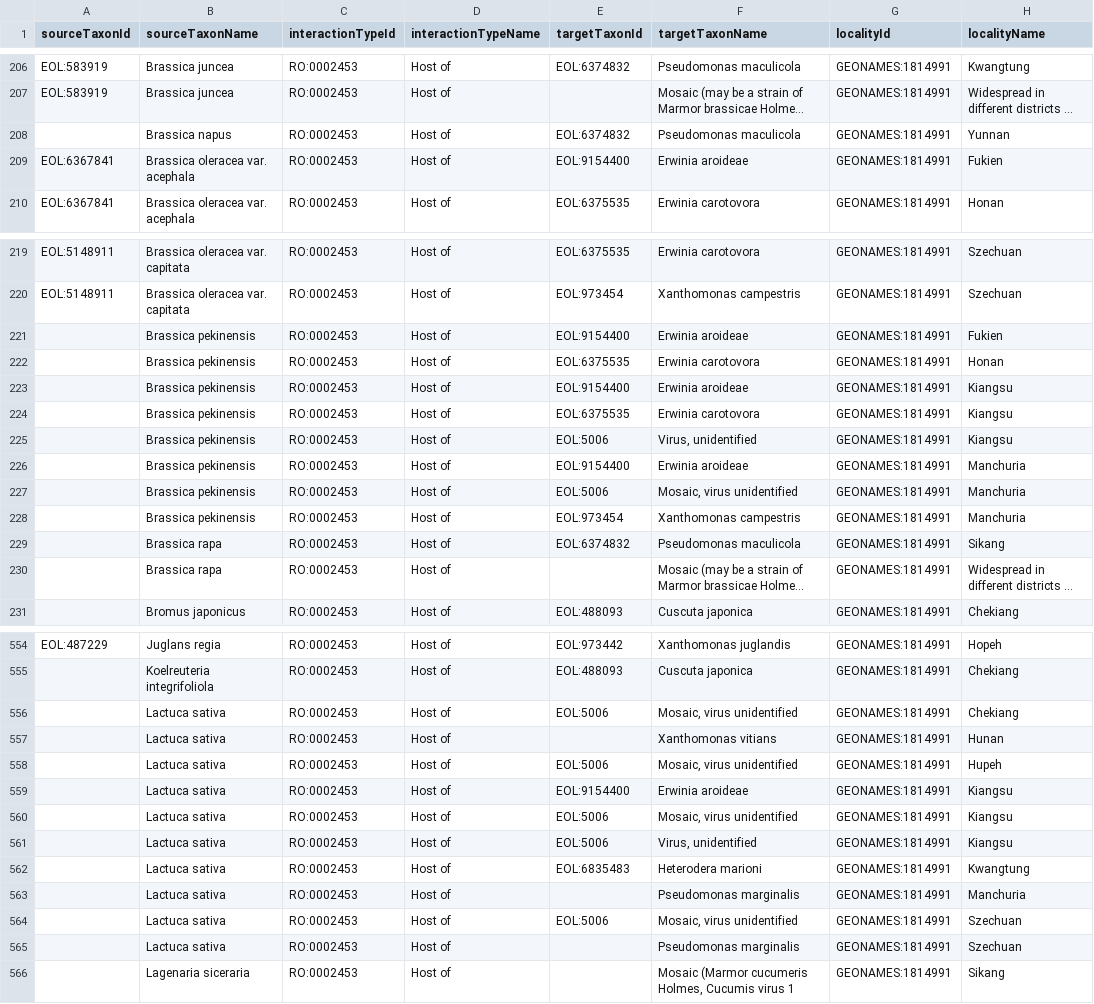
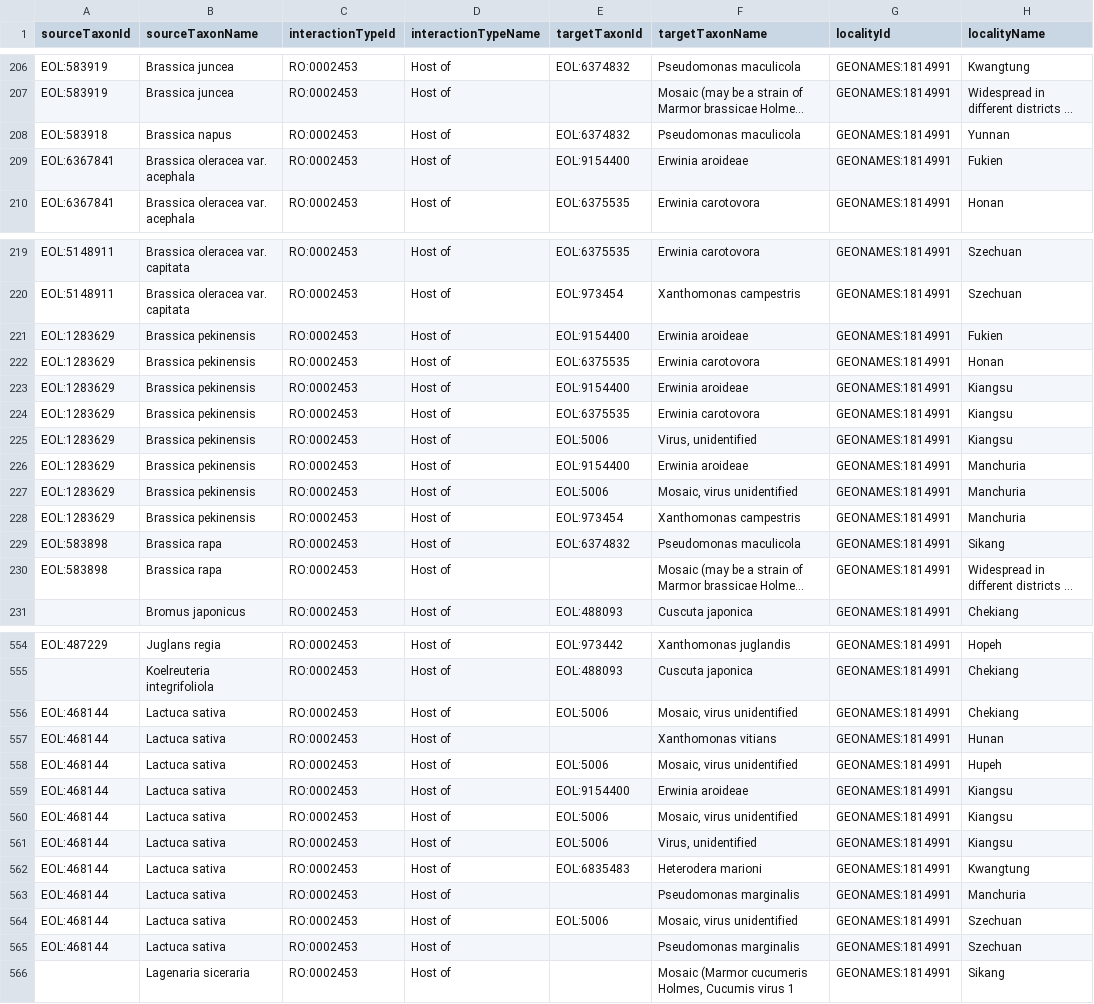
Before and after one commit to millerse/BHL-Interactions, a TSV file: interactions.tsv, drawn as a sheet; only a part is shown, gaps mark what is left out; long unchanged cells end in …; the diff covers the shown part only; the diff names each change by its address in the sheet, - before the commit and + after, or states it on an @@ line.

```diff
--- a/interactions.tsv
+++ b/interactions.tsv
-A208 (sourceTaxonId): (empty)
+A208 (sourceTaxonId): EOL:583918
-A221:A228 (sourceTaxonId): (empty)
+A221:A228 (sourceTaxonId): EOL:1283629
-A229:A230 (sourceTaxonId): (empty)
+A229:A230 (sourceTaxonId): EOL:583898
-A556:A565 (sourceTaxonId): (empty)
+A556:A565 (sourceTaxonId): EOL:468144
```
Also changed, not shown: 52 edited cells elsewhere in this file.
